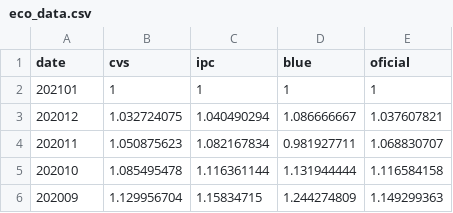
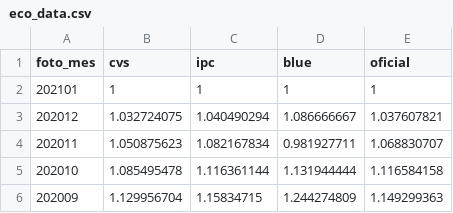
Before and after one commit to herkerz/labo, a CSV file: src/zulip/data/eco_data.csv, drawn as a sheet; only a part is shown.

Commit message:
update eco_data

```diff
--- a/src/zulip/data/eco_data.csv
+++ b/src/zulip/data/eco_data.csv
@@ -1,2 +1,2 @@
-date,cvs,ipc,blue,oficial
+foto_mes,cvs,ipc,blue,oficial
 202101,1,1,1,1
```
